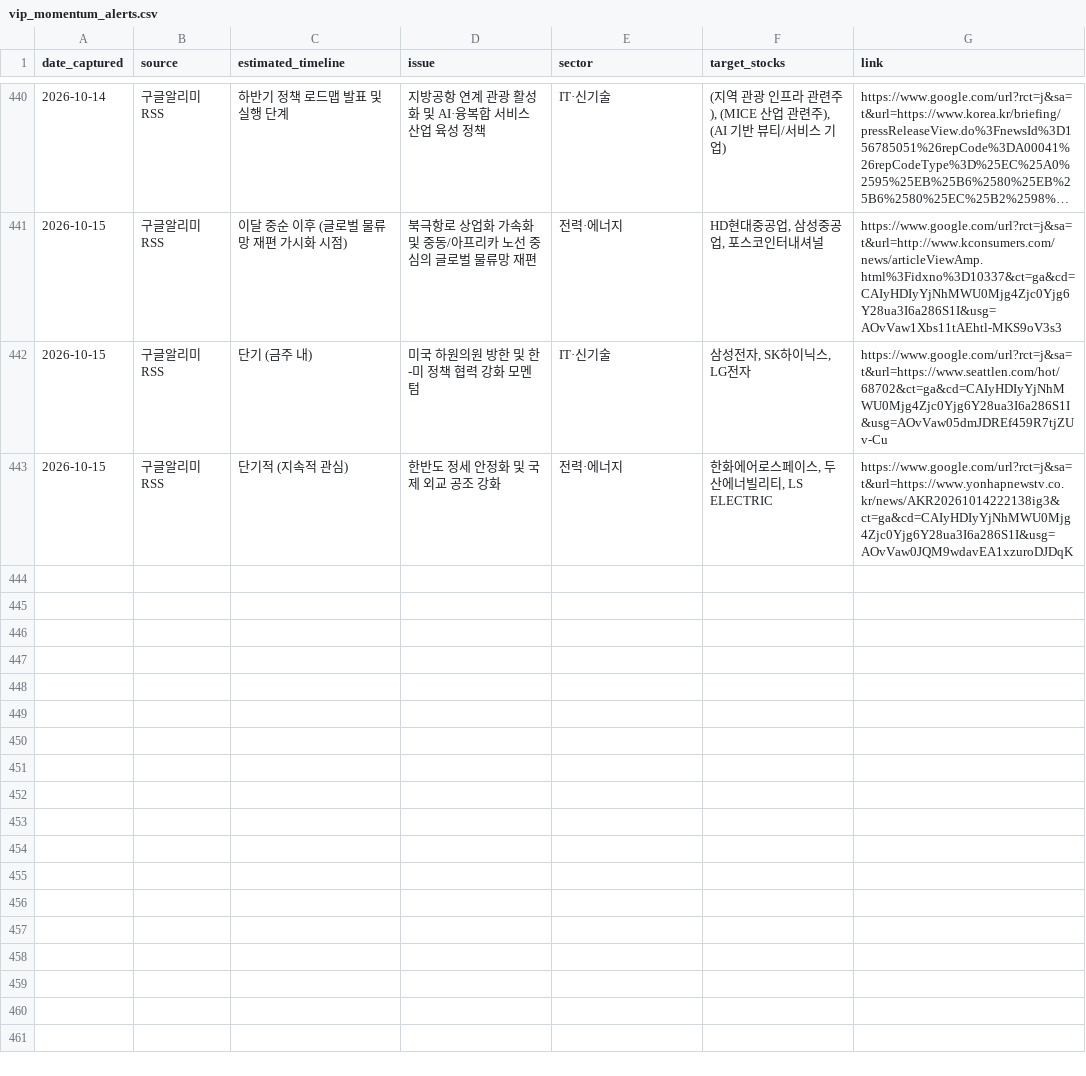
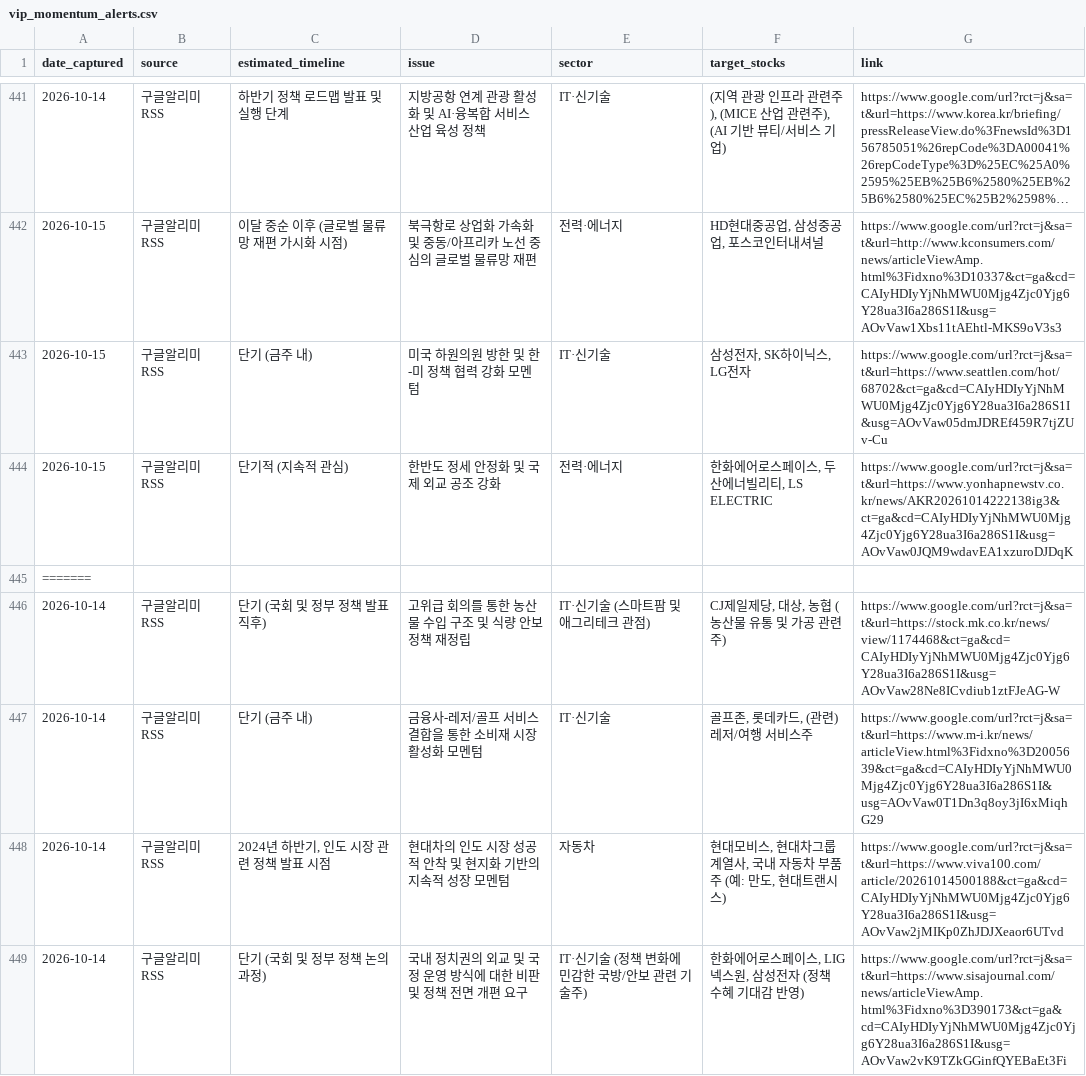
Before and after one commit to adkan8927-a11y/adkanbot, a CSV file: schedule check/vip_momentum_alerts.csv, drawn as a sheet; only a part is shown, gaps mark what is left out; long unchanged cells end in …; the diff covers the shown part only.

```diff
--- a/schedule check/vip_momentum_alerts.csv
+++ b/schedule check/vip_momentum_alerts.csv
@@ -443 +444,6 @@
 2026-10-15,구글알리미RSS,단기적 (지속적 관심),한반도 정세 안정화 및 국제 외교 공조 강화,전력·에너지,"한화에어로스페이스, 두산에너빌리티, LS ELECTRIC",https://www.google.com/url?rct=j&sa=t&url=https://www.yonhapnewstv.co.kr/news/AKR20261014222138ig3&ct=ga&cd=CAIyHDIyYjNhMWU0Mjg4Zjc0Yjg6Y28ua3I6a286S1I&usg=AOvVaw0JQM9wdavEA1xzuroDJDqK
+=======
+2026-10-14,구글알리미RSS,단기 (국회 및 정부 정책 발표 직후),고위급 회의를 통한 농산물 수입 구조 및 식량 안보 정책 재정립,IT·신기술 (스마트팜 및 애그리테크 관점),"CJ제일제당, 대상, 농협 (농산물 유통 및 가공 관련주)",https://www.google.com/url?rct=j&sa=t&url=https://stock.mk.co.kr/news/view/1174468&ct=ga&cd=CAIyHDIyYjNhMWU0Mjg4Zjc0Yjg6Y28ua3I6a286S1I&usg=AOvVaw28Ne8ICvdiub1ztFJeAG-W
+2026-10-14,구글알리미RSS,단기 (금주 내),금융사-레저/골프 서비스 결합을 통한 소비재 시장 활성화 모멘텀,IT·신기술,"골프존, 롯데카드, (관련) 레저/여행 서비스주",https://www.google.com/url?rct=j&sa=t&url=https://www.m-i.kr/news/articleView.html%3Fidxno%3D2005639&ct=ga&cd=CAIyHDIyYjNhMWU0Mjg4Zjc0Yjg6Y28ua3I6a286S1I&usg=AOvVaw0T1Dn3q8oy3jI6xMiqhG29
+2026-10-14,구글알리미RSS,"2024년 하반기, 인도 시장 관련 정책 발표 시점",현대차의 인도 시장 성공적 안착 및 현지화 기반의 지속적 성장 모멘텀,자동차,"현대모비스, 현대차그룹 계열사, 국내 자동차 부품주 (예: 만도, 현대트랜시스)",https://www.google.com/url?rct=j&sa=t&url=https://www.viva100.com/article/20261014500188&ct=ga&cd=CAIyHDIyYjNhMWU0Mjg4Zjc0Yjg6Y28ua3I6a286S1I&usg=AOvVaw2jMIKp0ZhJDJXeaor6UTvd
+2026-10-14,구글알리미RSS,단기 (국회 및 정부 정책 논의 과정),국내 정치권의 외교 및 국정 운영 방식에 대한 비판 및 정책 전면 개편 요구,IT·신기술 (정책 변화에 민감한 국방/안보 관련 기술주),"한화에어로스페이스, LIG넥스원, 삼성전자 (정책 수혜 기대감 반영)",https://www.google.com/url?rct=j&sa=t&url=https://www.sisajournal.com/news/articleViewAmp.html%3Fidxno%3D390173&ct=ga&cd=CAIyHDIyYjNhMWU0Mjg4Zjc0Yjg6Y28ua3I6a286S1I&usg=AOvVaw2vK9TZkGGinfQYEBaEt3Fi
```
Also changed, not shown: 5 added rows elsewhere in this file, reports/broker_upgrades.csv, 3 other files.
